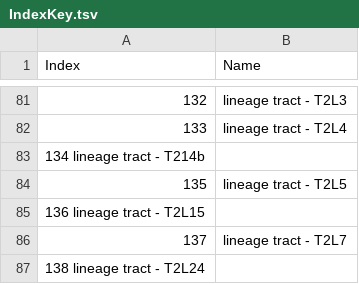
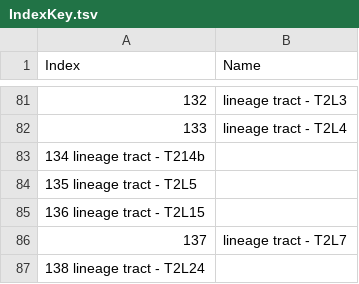
Before and after one commit to Robbie1977/DrosAdultTAGdomains, a TSV file: refData/IndexKey.tsv, drawn as a sheet; only a part is shown, gaps mark what is left out; removed rows and columns are numbered as before the commit, all else as after; the diff names each change by its address in the sheet, - before the commit and + after, or states it on an @@ line.

Commit message:
syntax fix

```diff
--- a/refData/IndexKey.tsv
+++ b/refData/IndexKey.tsv
-row 84: 135 | lineage tract - T2L5
+row 84: 135 lineage tract - T2L5
```
